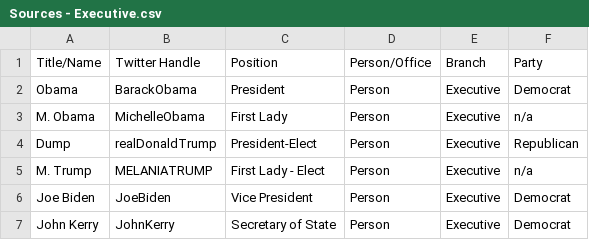
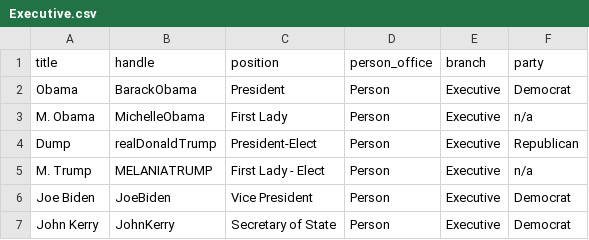
Before and after one commit to contygm/BubbleBust, a CSV file: Executive.csv (was CSV/Sources - Executive.csv), drawn as a sheet; only a part is shown; removed rows and columns are numbered as before the commit, all else as after; the diff names each change by its address in the sheet, - before the commit and + after, or states it on an @@ line.

```diff
--- a/CSV/Sources - Executive.csv
+++ b/Executive.csv
-row 1: Title/Name | Twitter Handle | Position | Person/Office | Branch | Party
+row 1: title | handle | position | person_office | branch | party
```
Also changed, not shown: Legislative.csv, Organization.csv, 5 other files.
